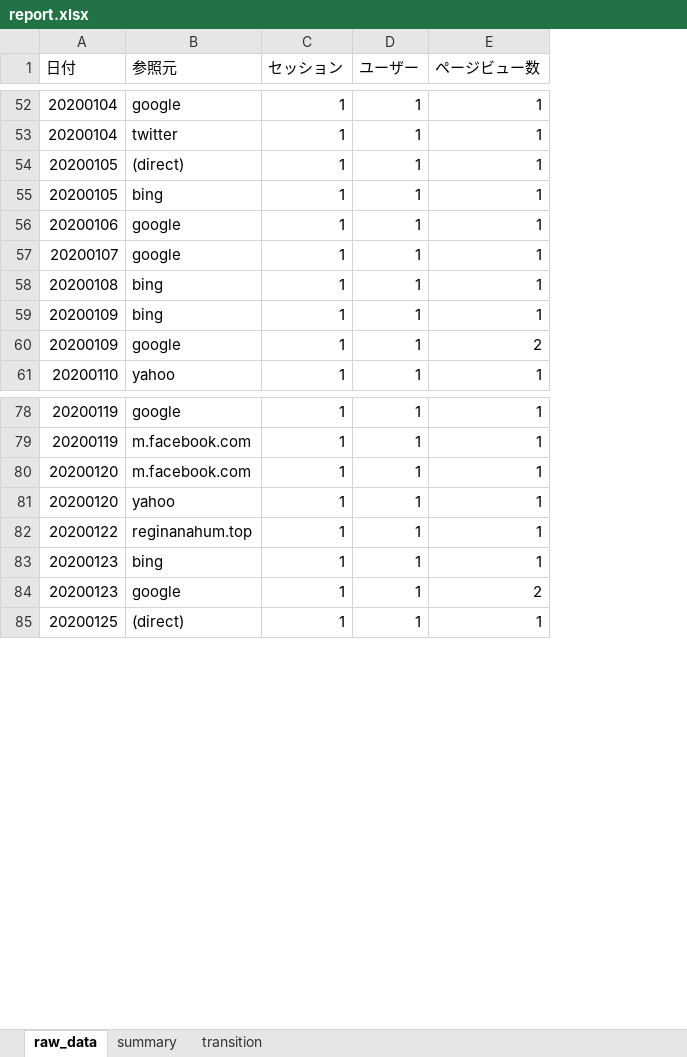
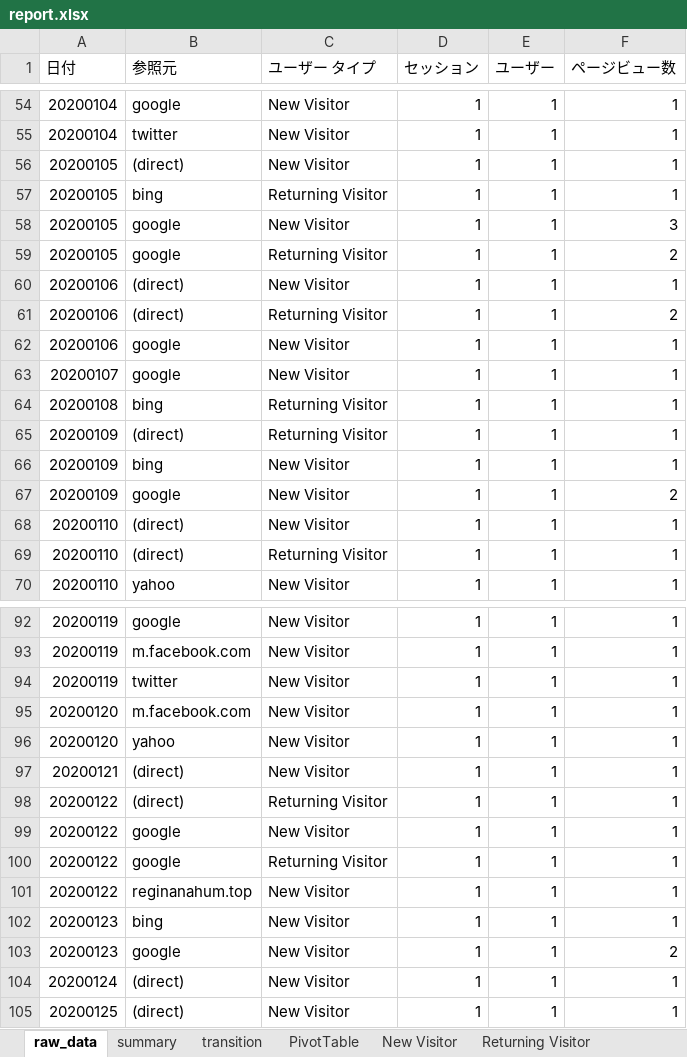
Before and after one commit to gradus-AP/excel_reporting_utils, an Excel workbook: sample/report.xlsx, sheet raw_data, drawn as a sheet; only a part is shown, gaps mark what is left out; values as stored, in another font and other column widths than the file's, no borders; the diff covers the shown part only; the diff names each change by its address in the sheet, - before the commit and + after, or states it on an @@ line.

```diff
--- a/sample/report.xlsx (sheet raw_data)
+++ b/sample/report.xlsx (sheet raw_data)
+sheet tab: PivotTable
+sheet tab: New Visitor
+sheet tab: Returning Visitor
+column C (ユーザー タイプ), rows 54-57: New Visitor | New Visitor | New Visitor | Returning Visitor; rows 62-64: New Visitor | New Visitor | Returning Visitor; rows 66-67: New Visitor | New Visitor; row 70: New Visitor; rows 92-93: New Visitor | New Visitor; rows 95-96: New Visitor | New Visitor; rows 101-103: all New Visitor; row 105: New Visitor
+row 58: 20200105 | google | New Visitor | 1 | 1 | 3
+row 59: 20200105 | google | Returning Visitor | 1 | 1 | 2
+row 60: 20200106 | (direct) | New Visitor | 1 | 1 | 1
+row 61: 20200106 | (direct) | Returning Visitor | 1 | 1 | 2
+row 65: 20200109 | (direct) | Returning Visitor | 1 | 1 | 1
+row 68: 20200110 | (direct) | New Visitor | 1 | 1 | 1
+row 69: 20200110 | (direct) | Returning Visitor | 1 | 1 | 1
+row 94: 20200119 | twitter | New Visitor | 1 | 1 | 1
+row 97: 20200121 | (direct) | New Visitor | 1 | 1 | 1
+row 98: 20200122 | (direct) | Returning Visitor | 1 | 1 | 1
+row 99: 20200122 | google | New Visitor | 1 | 1 | 1
+row 100: 20200122 | google | Returning Visitor | 1 | 1 | 1
+row 104: 20200124 | (direct) | New Visitor | 1 | 1 | 1
```
Also changed, not shown: 24 added rows, 16 removed rows and 8 edited cells elsewhere in this sheet, formulas that keep their value, sample/blog_access.xlsx, 3 other files.
